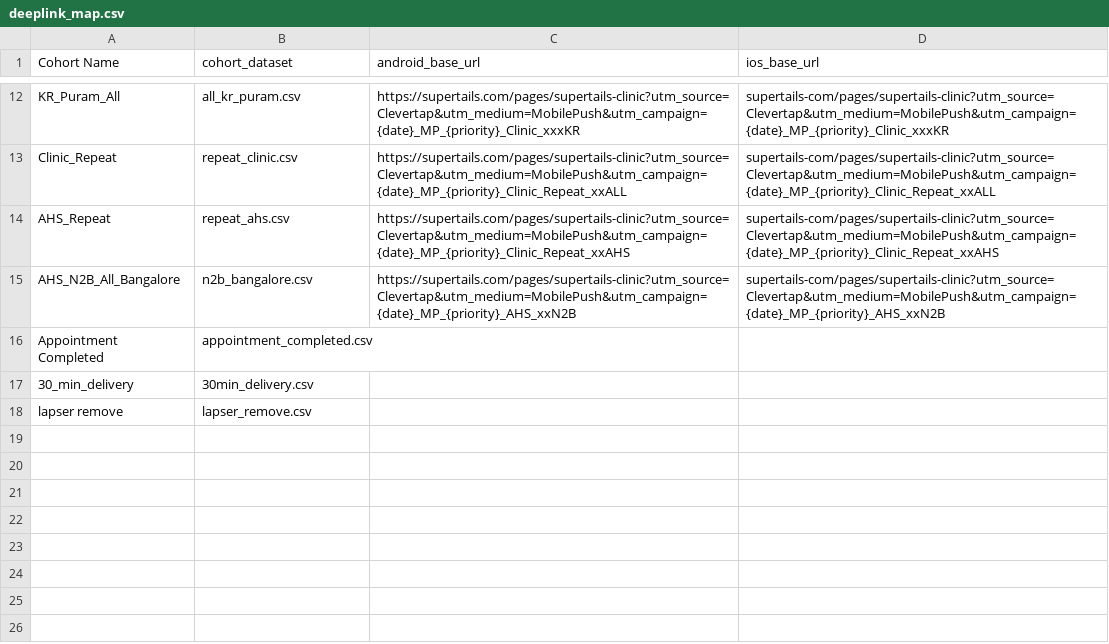
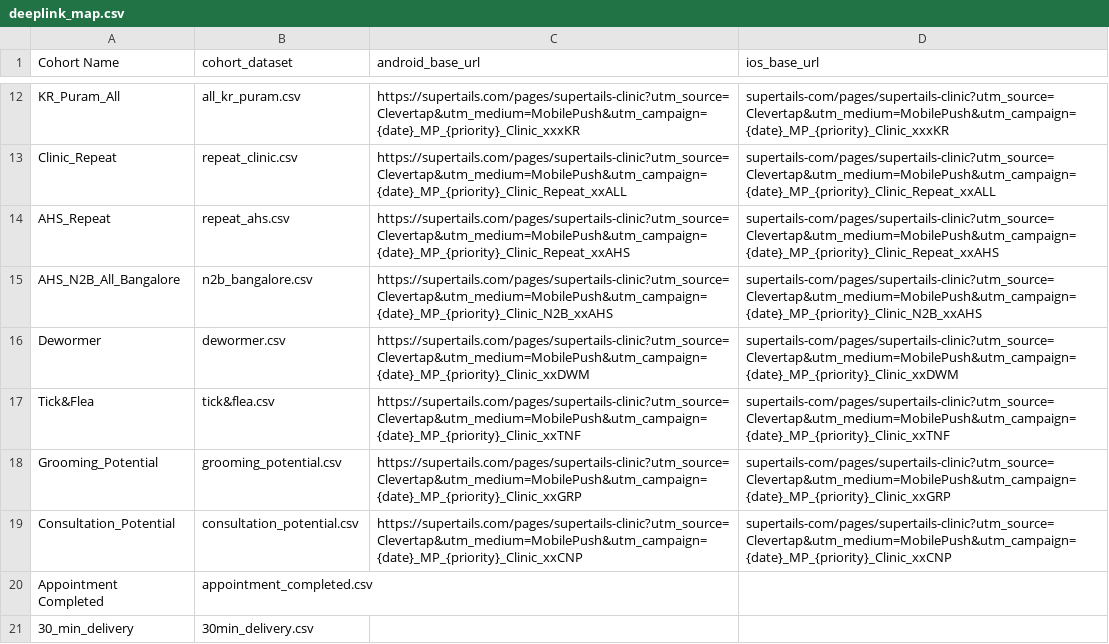
Before and after one commit to utkarshlovespets/clinic-pn-automation, a CSV file: data/deeplink_map.csv, drawn as a sheet; only a part is shown, gaps mark what is left out; the shorter side is filled out with more unchanged rows.

Commit message:
updated deeplink urls

```diff
--- a/data/deeplink_map.csv
+++ b/data/deeplink_map.csv
@@ -14,3 +14,7 @@ Clinic_Repeat,repeat_clinic.csv,https://supertails.com/pages/supertails-clinic?u
 AHS_Repeat,repeat_ahs.csv,https://supertails.com/pages/supertails-clinic?utm_source=Clevertap&utm_medium=MobilePush&utm_campaign={date}_MP_{priority}_Clinic_Repeat_xxAHS,supertails-com/pages/supertails-clinic?utm_source=Clevertap&utm_medium=MobilePush&utm_campaign={date}_MP_{priority}_Clinic_Repeat_xxAHS
-AHS_N2B_All_Bangalore,n2b_bangalore.csv,https://supertails.com/pages/supertails-clinic?utm_source=Clevertap&utm_medium=MobilePush&utm_campaign={date}_MP_{priority}_AHS_xxN2B,supertails-com/pages/supertails-clinic?utm_source=Clevertap&utm_medium=MobilePush&utm_campaign={date}_MP_{priority}_AHS_xxN2B
+AHS_N2B_All_Bangalore,n2b_bangalore.csv,https://supertails.com/pages/supertails-clinic?utm_source=Clevertap&utm_medium=MobilePush&utm_campaign={date}_MP_{priority}_Clinic_N2B_xxAHS,supertails-com/pages/supertails-clinic?utm_source=Clevertap&utm_medium=MobilePush&utm_campaign={date}_MP_{priority}_Clinic_N2B_xxAHS
+Dewormer,dewormer.csv,https://supertails.com/pages/supertails-clinic?utm_source=Clevertap&utm_medium=MobilePush&utm_campaign={date}_MP_{priority}_Clinic_xxDWM,supertails-com/pages/supertails-clinic?utm_source=Clevertap&utm_medium=MobilePush&utm_campaign={date}_MP_{priority}_Clinic_xxDWM
+Tick&Flea,tick&flea.csv,https://supertails.com/pages/supertails-clinic?utm_source=Clevertap&utm_medium=MobilePush&utm_campaign={date}_MP_{priority}_Clinic_xxTNF,supertails-com/pages/supertails-clinic?utm_source=Clevertap&utm_medium=MobilePush&utm_campaign={date}_MP_{priority}_Clinic_xxTNF
+Grooming_Potential,grooming_potential.csv,https://supertails.com/pages/supertails-clinic?utm_source=Clevertap&utm_medium=MobilePush&utm_campaign={date}_MP_{priority}_Clinic_xxGRP,supertails-com/pages/supertails-clinic?utm_source=Clevertap&utm_medium=MobilePush&utm_campaign={date}_MP_{priority}_Clinic_xxGRP
+Consultation_Potential,consultation_potential.csv,https://supertails.com/pages/supertails-clinic?utm_source=Clevertap&utm_medium=MobilePush&utm_campaign={date}_MP_{priority}_Clinic_xxCNP,supertails-com/pages/supertails-clinic?utm_source=Clevertap&utm_medium=MobilePush&utm_campaign={date}_MP_{priority}_Clinic_xxCNP
 Appointment Completed,appointment_completed.csv,,
```
Also changed, not shown: 4 other files.
